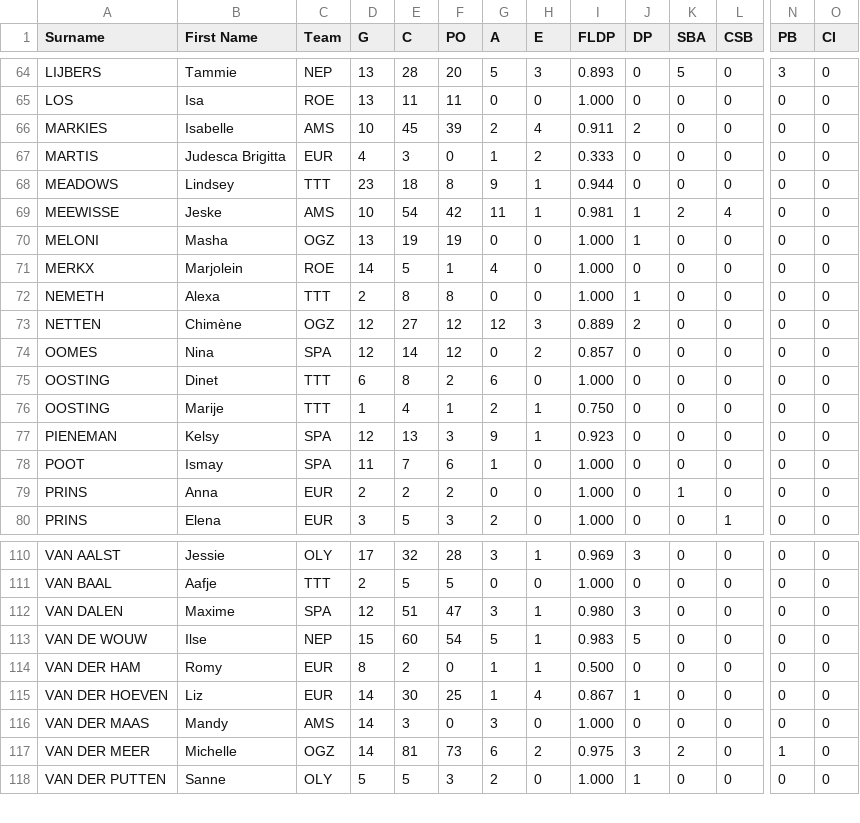
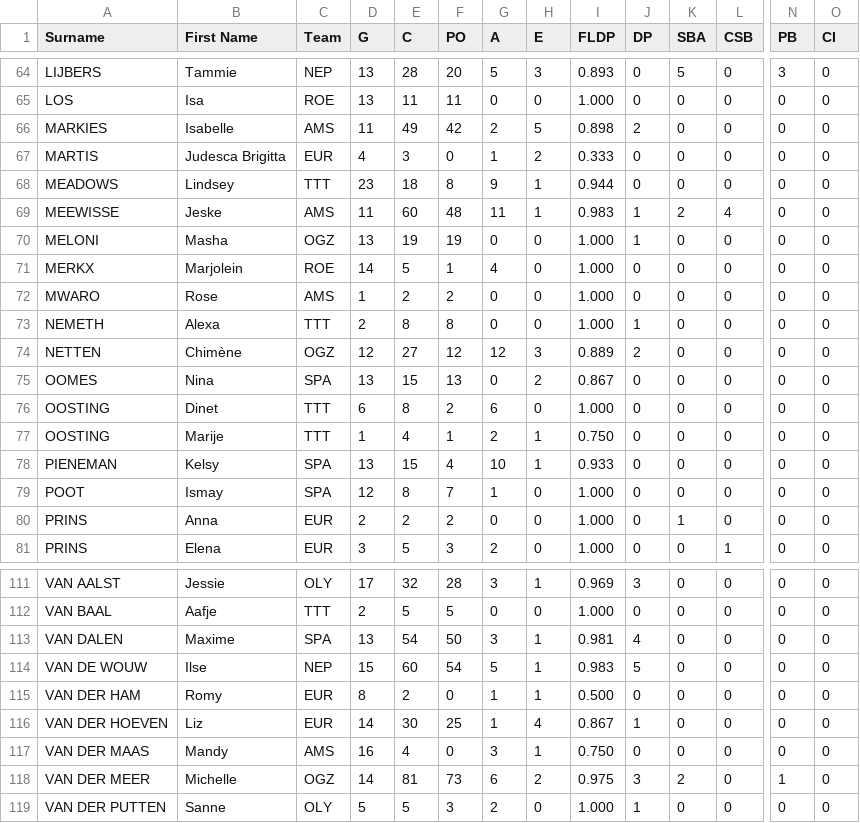
Before and after one commit to tonper19/ballgame, a CSV file: data/csv/stats_fielding_raw_shk_2024.csv, drawn as a sheet; only a part is shown, gaps mark what is left out; addresses are those after the commit; rows hold the shown columns only; the diff covers the shown part only; the diff names each change by its address in the sheet, - before the commit and + after, or states it on an @@ line.

```diff
--- a/data/csv/stats_fielding_raw_shk_2024.csv
+++ b/data/csv/stats_fielding_raw_shk_2024.csv
-D66 (G): 10
+D66 (G): 11
-E66 (C): 45
+E66 (C): 49
-F66 (PO): 39
+F66 (PO): 42
-H66 (E): 4
+H66 (E): 5
-I66 (FLDP): 0.911
+I66 (FLDP): 0.898
-D69 (G): 10
+D69 (G): 11
-E69 (C): 54
+E69 (C): 60
-F69 (PO): 42
+F69 (PO): 48
-I69 (FLDP): 0.981
+I69 (FLDP): 0.983
+row 72: MWARO | Rose | AMS | 1 | 2 | 2 | 0 | 0 | 1.000 | 0 | 0 | 0 | 0 | 0
-D75 (G): 12
+D75 (G): 13
-E75 (C): 14
+E75 (C): 15
-F75 (PO): 12
+F75 (PO): 13
-I75 (FLDP): 0.857
+I75 (FLDP): 0.867
-D78 (G): 12
+D78 (G): 13
-E78 (C): 13
+E78 (C): 15
-F78 (PO): 3
+F78 (PO): 4
-G78 (A): 9
+G78 (A): 10
-I78 (FLDP): 0.923
+I78 (FLDP): 0.933
-D79 (G): 11
+D79 (G): 12
-E79 (C): 7
+E79 (C): 8
-F79 (PO): 6
+F79 (PO): 7
-D113 (G): 12
+D113 (G): 13
-E113 (C): 51
+E113 (C): 54
-F113 (PO): 47
+F113 (PO): 50
-I113 (FLDP): 0.980
+I113 (FLDP): 0.981
-J113 (DP): 3
+J113 (DP): 4
-D117 (G): 14
+D117 (G): 16
-E117 (C): 3
+E117 (C): 4
-H117 (E): 0
+H117 (E): 1
-I117 (FLDP): 1.000
+I117 (FLDP): 0.750
```
Also changed, not shown: 48 edited cells elsewhere in this file, data/csv/stats_batting_raw_d1_2024.csv, data/csv/stats_batting_raw_shk_2024.csv, 16 other files.
